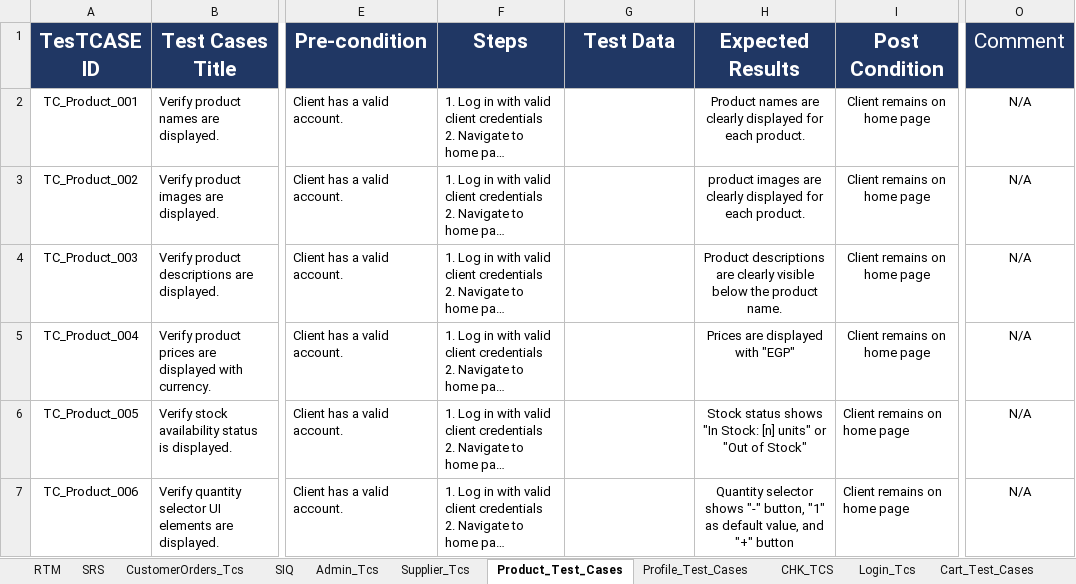
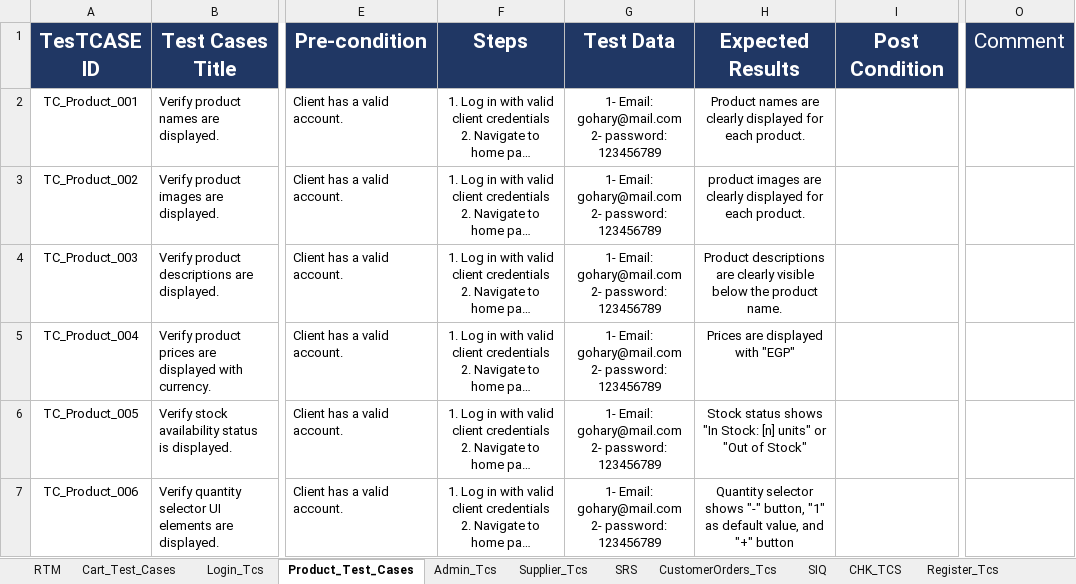
Before and after one commit to EL-Gohary1/Clothing-Web-Portal, an Excel workbook: Process_Docs/RTM.xlsx, sheet Product_Test_Cases, drawn as a sheet; only a part is shown, gaps mark what is left out; long unchanged cells end in …; values as stored, in another font and other column widths than the file's, no borders; table styles not drawn; 1 other sheet too large or unreadable and not compared; ↵ is a line break in a cell; the diff covers the shown part only; the diff names each change by its address in the sheet, - before the commit and + after, or states it on an @@ line.

```diff
--- a/Process_Docs/RTM.xlsx (sheet Product_Test_Cases)
+++ b/Process_Docs/RTM.xlsx (sheet Product_Test_Cases)
-sheet tab: Profile_Test_Cases
@@ sheet tab order changed: RTM | Cart_Test_Cases | Login_Tcs | Product_Test_Cases | Admin_Tcs | Supplier_Tcs | SRS | CustomerOrders_Tcs | SIQ | CHK_TCS | Register_Tcs @@
-F2:F7 alignment: left
+F2:F7 alignment: center
-G2:G7 (Test Data): (empty)
+G2:G7 (Test Data): 1- Email: gohary@mail.com ↵ 2- password: 123456789
-I2:I7 (Post Condition): Client remains on home page
+I2:I7 (Post Condition): (empty)
-O2:O7 (Comment): N/A
+O2:O7 (Comment): (empty)
```
Also changed, not shown: 50 edited cells and cell formats elsewhere in this sheet, sheet Admin_Tcs, sheet Register_Tcs, sheet Cart_Test_Cases, sheet CHK_TCS, sheet SRS, sheet Login_Tcs, 2 more sheets, other sheet tabs.
